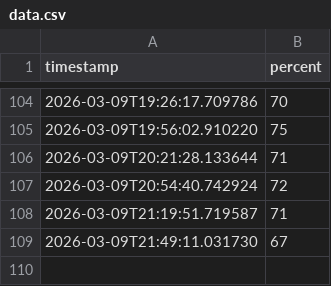
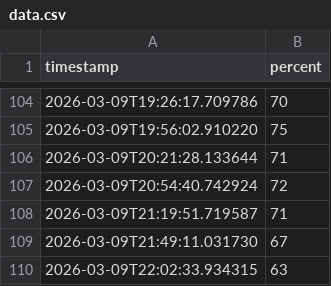
Before and after one commit to HanungPae/when-to-workout-UCONN, a CSV file: data.csv, drawn as a sheet; only a part is shown, gaps mark what is left out; the diff names each change by its address in the sheet, - before the commit and + after, or states it on an @@ line.

Commit message:
update data

```diff
--- a/data.csv
+++ b/data.csv
+row 110: 2026-03-09T22:02:33.934315 | 63
```
